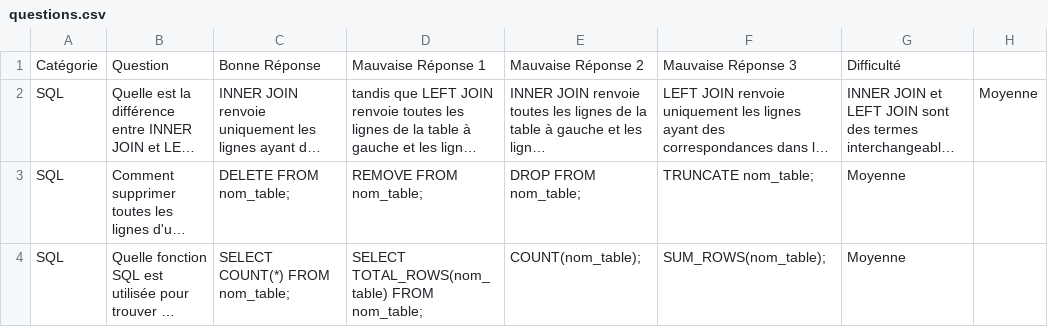
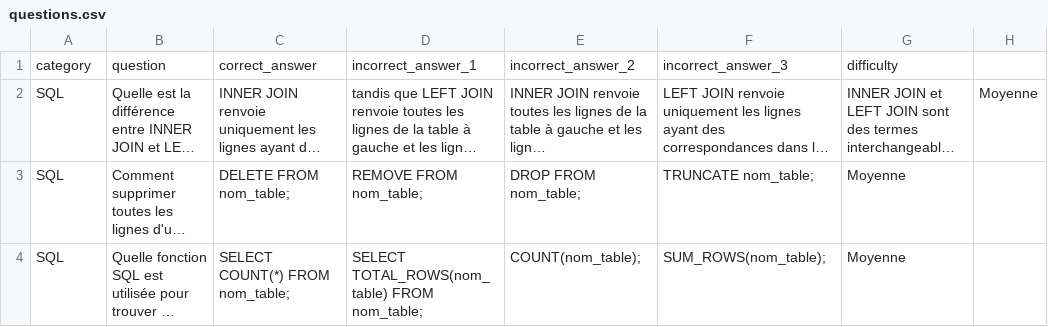
Before and after one commit to SaadiaBld/TrivIA, a CSV file: questions.csv, drawn as a sheet; only a part is shown; long unchanged cells end in …; removed rows and columns are numbered as before the commit, all else as after; the diff names each change by its address in the sheet, - before the commit and + after, or states it on an @@ line.

```diff
--- a/questions.csv
+++ b/questions.csv
-row 1: Catégorie | Question | Bonne Réponse | Mauvaise Réponse 1 | Mauvaise Réponse 2 | Mauvaise Réponse 3 | Difficulté
+row 1: category | question | correct_answer | incorrect_answer_1 | incorrect_answer_2 | incorrect_answer_3 | difficulty
```
Also changed, not shown: 2 other files.
